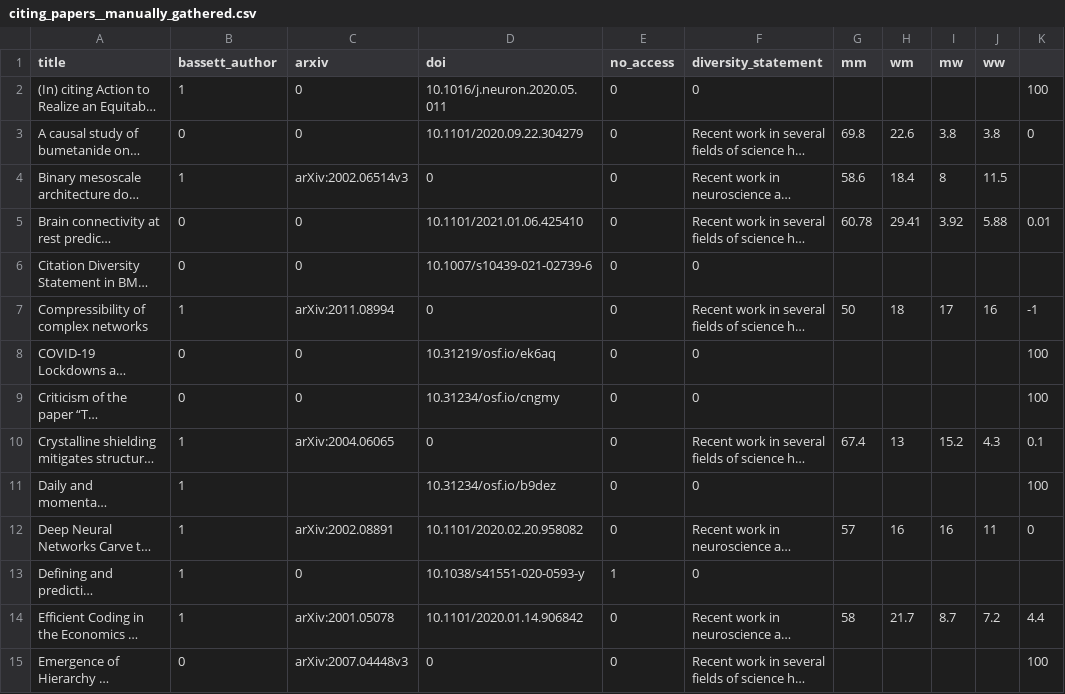
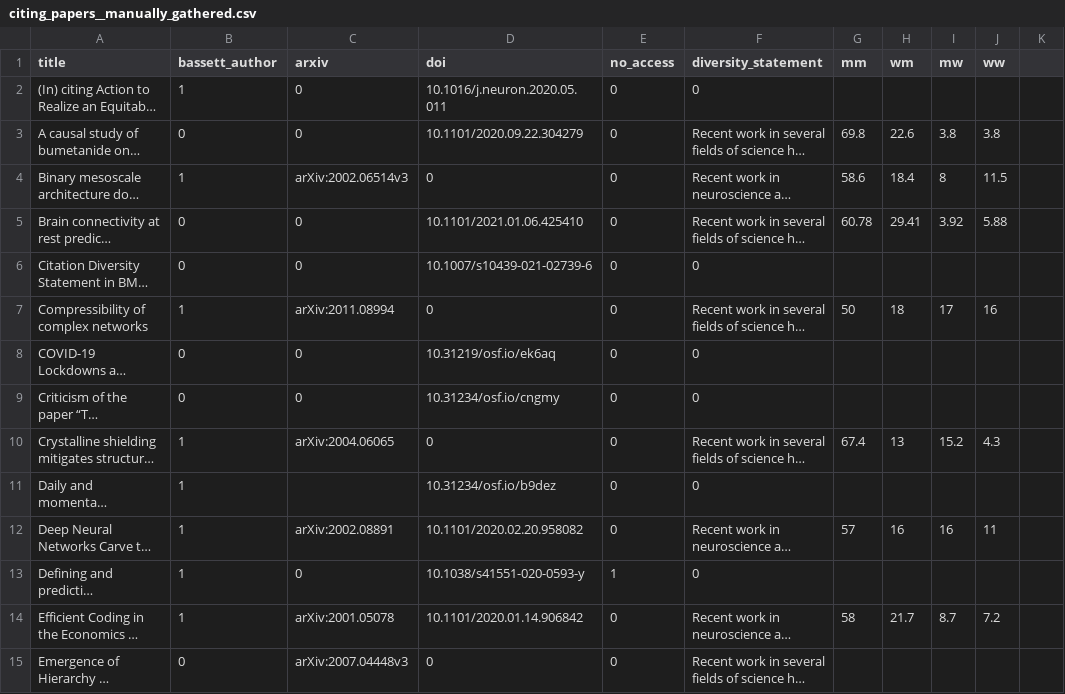
Before and after one commit to koudyk/cleanBibImpact, a CSV file: data/citing_papers__manually_gathered.csv, drawn as a sheet; only a part is shown; long unchanged cells end in …; the diff covers the shown part only; the diff names each change by its address in the sheet, - before the commit and + after, or states it on an @@ line.

Commit message:
remove column for checking that category percentages add up to 100

```diff
--- a/data/citing_papers__manually_gathered.csv
+++ b/data/citing_papers__manually_gathered.csv
-K2: 100
+K2: (empty)
-K3: 0
+K3: (empty)
-K5: 0.01
+K5: (empty)
-K7: -1
+K7: (empty)
-K8:K9: 100
+K8:K9: (empty)
-K10: 0.1
+K10: (empty)
-K11: 100
+K11: (empty)
-K12: 0
+K12: (empty)
-K14: 4.4
+K14: (empty)
-K15: 100
+K15: (empty)
```
Also changed, not shown: 44 edited cells elsewhere in this file.
